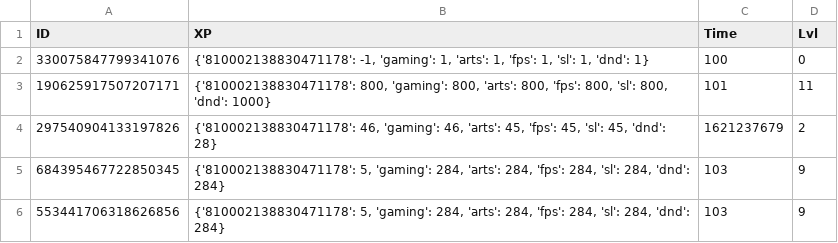
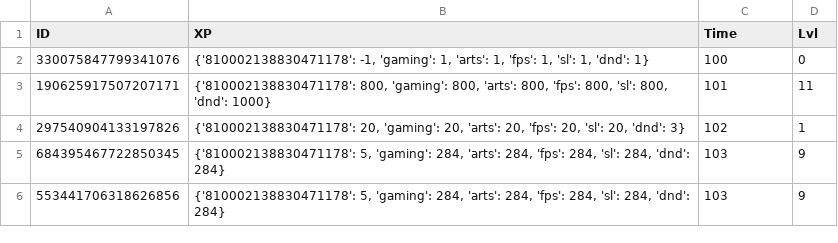
Before and after one commit to SleepyBoyStudios/theTechnicianBot, a CSV file: data.csv, drawn as a sheet.

```diff
--- a/data.csv
+++ b/data.csv
@@ -3,3 +3,3 @@ ID,XP,Time,Lvl
 190625917507207171,"{'810002138830471178': 800, 'gaming': 800, 'arts': 800, 'fps': 800, 'sl': 800, 'dnd': 1000}",101,11
-297540904133197826,"{'810002138830471178': 46, 'gaming': 46, 'arts': 45, 'fps': 45, 'sl': 45, 'dnd': 28}",1621237679,2
+297540904133197826,"{'810002138830471178': 20, 'gaming': 20, 'arts': 20, 'fps': 20, 'sl': 20, 'dnd': 3}",102,1
 684395467722850345,"{'810002138830471178': 5, 'gaming': 284, 'arts': 284, 'fps': 284, 'sl': 284, 'dnd': 284}",103,9
```
Also changed, not shown: 1 other file.
